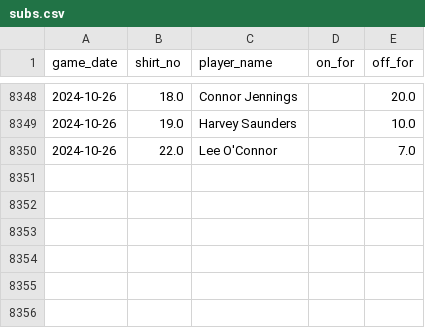
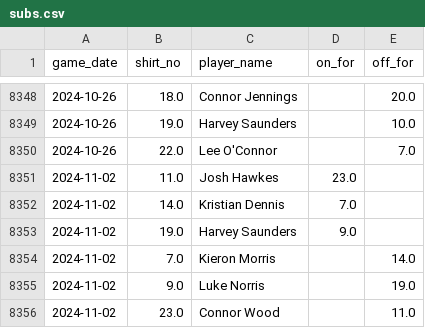
Before and after one commit to petebrown/data-updater, a CSV file: data/subs.csv, drawn as a sheet; only a part is shown, gaps mark what is left out; the diff names each change by its address in the sheet, - before the commit and + after, or states it on an @@ line.

```diff
--- a/data/subs.csv
+++ b/data/subs.csv
+row 8351: 2024-11-02 | 11.0 | Josh Hawkes | 23.0
+row 8352: 2024-11-02 | 14.0 | Kristian Dennis | 7.0
+row 8353: 2024-11-02 | 19.0 | Harvey Saunders | 9.0
+row 8354: 2024-11-02 | 7.0 | Kieron Morris |  | 14.0
+row 8355: 2024-11-02 | 9.0 | Luke Norris |  | 19.0
+row 8356: 2024-11-02 | 23.0 | Connor Wood |  | 11.0
```
Also changed, not shown: data/goals.csv, data/results.csv, 3 other files.
